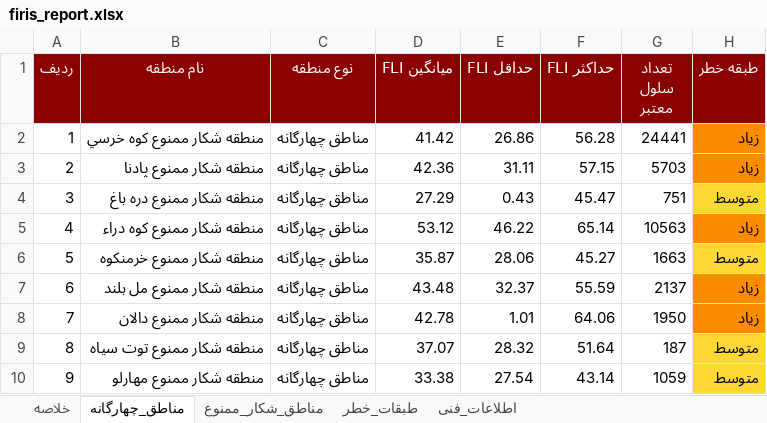
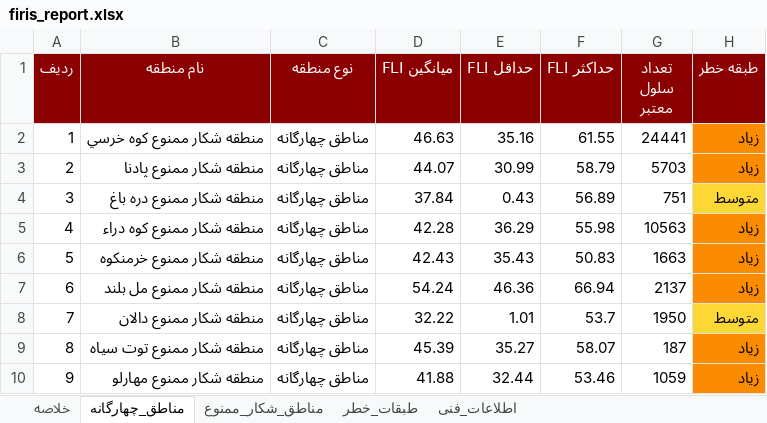
Before and after one commit to hashempoorsadegh214-prog/FIRIS, an Excel workbook: data/report/firis_report.xlsx, sheet مناطق_چهارگانه, drawn as a sheet; only a part is shown; values as stored, in another font and other column widths than the file's, no borders; the diff covers the shown part only; the diff names each change by its address in the sheet, - before the commit and + after, or states it on an @@ line.

```diff
--- a/data/report/firis_report.xlsx (sheet مناطق_چهارگانه)
+++ b/data/report/firis_report.xlsx (sheet مناطق_چهارگانه)
-D2 (میانگین FLI): 41.42
+D2 (میانگین FLI): 46.63
-E2 (حداقل FLI): 26.86
+E2 (حداقل FLI): 35.16
-F2 (حداکثر FLI): 56.28
+F2 (حداکثر FLI): 61.55
-D3 (میانگین FLI): 42.36
+D3 (میانگین FLI): 44.07
-E3 (حداقل FLI): 31.11
+E3 (حداقل FLI): 30.99
-F3 (حداکثر FLI): 57.15
+F3 (حداکثر FLI): 58.79
-D4 (میانگین FLI): 27.29
+D4 (میانگین FLI): 37.84
-F4 (حداکثر FLI): 45.47
+F4 (حداکثر FLI): 56.89
-D5 (میانگین FLI): 53.12
+D5 (میانگین FLI): 42.28
-E5 (حداقل FLI): 46.22
+E5 (حداقل FLI): 36.29
-F5 (حداکثر FLI): 65.14
+F5 (حداکثر FLI): 55.98
-D6 (میانگین FLI): 35.87
+D6 (میانگین FLI): 42.43
-E6 (حداقل FLI): 28.06
+E6 (حداقل FLI): 35.43
-F6 (حداکثر FLI): 45.27
+F6 (حداکثر FLI): 50.83
-H6 (طبقه خطر): متوسط
+H6 (طبقه خطر): زیاد
-H6 fill: #FDD835
+H6 fill: #FB8C00
-D7 (میانگین FLI): 43.48
+D7 (میانگین FLI): 54.24
-E7 (حداقل FLI): 32.37
+E7 (حداقل FLI): 46.36
-F7 (حداکثر FLI): 55.59
+F7 (حداکثر FLI): 66.94
-D8 (میانگین FLI): 42.78
+D8 (میانگین FLI): 32.22
-F8 (حداکثر FLI): 64.06
+F8 (حداکثر FLI): 53.7
-H8 (طبقه خطر): زیاد
+H8 (طبقه خطر): متوسط
-H8 fill: #FB8C00
+H8 fill: #FDD835
-D9 (میانگین FLI): 37.07
+D9 (میانگین FLI): 45.39
-E9 (حداقل FLI): 28.32
+E9 (حداقل FLI): 35.27
-F9 (حداکثر FLI): 51.64
+F9 (حداکثر FLI): 58.07
-H9:H10 (طبقه خطر): متوسط
+H9:H10 (طبقه خطر): زیاد
-H9:H10 fill: #FDD835
+H9:H10 fill: #FB8C00
-D10 (میانگین FLI): 33.38
+D10 (میانگین FLI): 41.88
-E10 (حداقل FLI): 27.54
+E10 (حداقل FLI): 32.44
-F10 (حداکثر FLI): 43.14
+F10 (حداکثر FLI): 53.46
```
Also changed, not shown: 34 edited cells and cell formats elsewhere in this sheet, sheet مناطق_شکار_ممنوع, sheet طبقات_خطر, sheet خلاصه, 12 other files.
